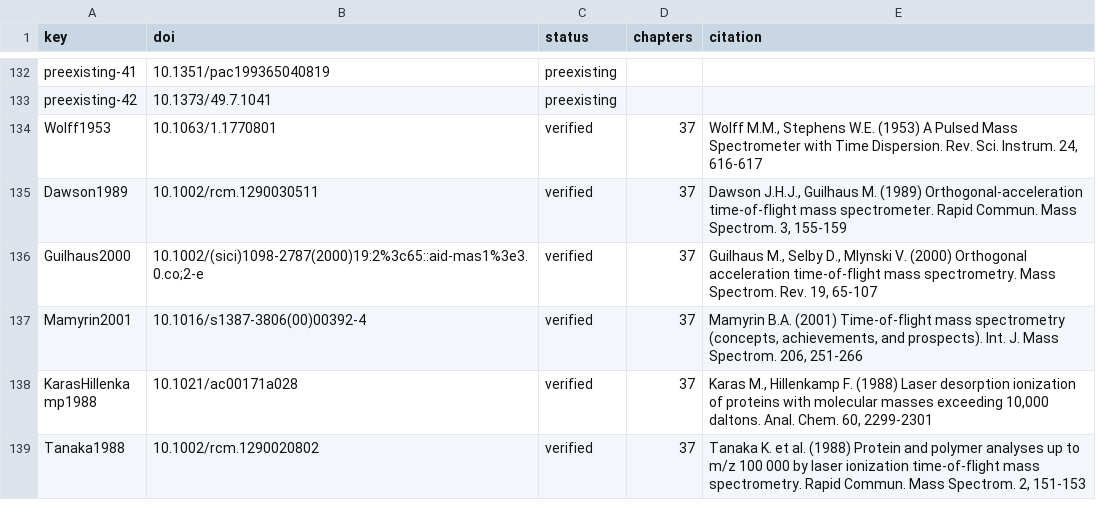
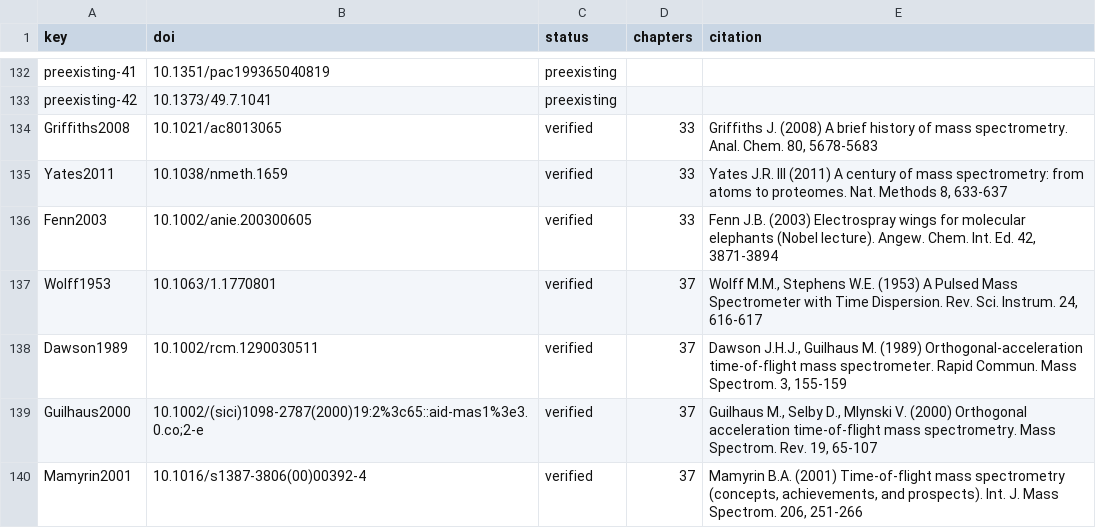
Before and after one commit to Freeesta/BasePeak, a TSV file: docs/piani/riferimenti-chemioinformatica.tsv, drawn as a sheet; only a part is shown, gaps mark what is left out; the shorter side is filled out with more unchanged rows; the diff names each change by its address in the sheet, - before the commit and + after, or states it on an @@ line.

```diff
--- a/docs/piani/riferimenti-chemioinformatica.tsv
+++ b/docs/piani/riferimenti-chemioinformatica.tsv
+row 134: Griffiths2008 | 10.1021/ac8013065 | verified | 33 | Griffiths J. (2008) A brief history of mass spectrometry. Anal. Chem. 80, 5678-5683
+row 135: Yates2011 | 10.1038/nmeth.1659 | verified | 33 | Yates J.R. III (2011) A century of mass spectrometry: from atoms to proteomes. Nat. Methods 8, 633-637
+row 136: Fenn2003 | 10.1002/anie.200300605 | verified | 33 | Fenn J.B. (2003) Electrospray wings for molecular elephants (Nobel lecture). Angew. Chem. Int. Ed. 42, 3871-3894
```
Also changed, not shown: 14 other files.
